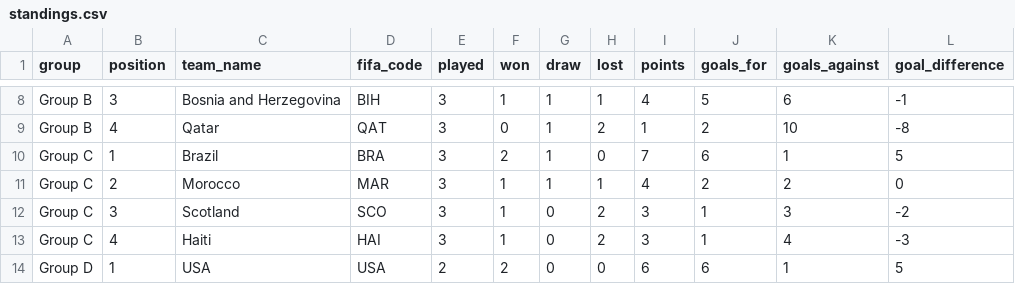
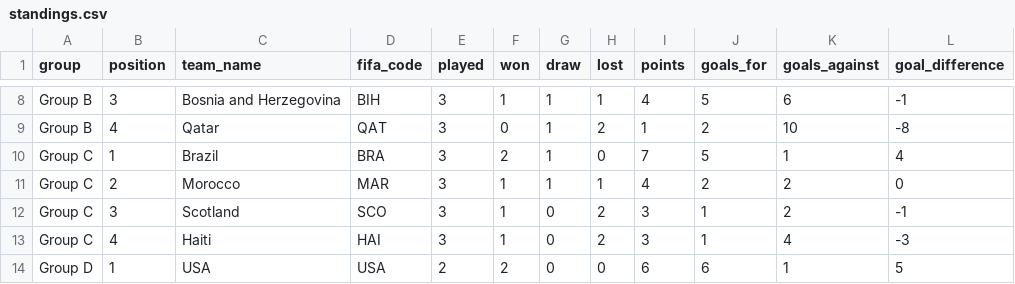
Before and after one commit to mickurt/Soccer2026, a CSV file: standings.csv, drawn as a sheet; only a part is shown, gaps mark what is left out.

```diff
--- a/standings.csv
+++ b/standings.csv
@@ -9,5 +9,5 @@ Group B,3,Bosnia and Herzegovina,BIH,3,1,1,1,4,5,6,-1
 Group B,4,Qatar,QAT,3,0,1,2,1,2,10,-8
-Group C,1,Brazil,BRA,3,2,1,0,7,6,1,5
+Group C,1,Brazil,BRA,3,2,1,0,7,5,1,4
 Group C,2,Morocco,MAR,3,1,1,1,4,2,2,0
-Group C,3,Scotland,SCO,3,1,0,2,3,1,3,-2
+Group C,3,Scotland,SCO,3,1,0,2,3,1,2,-1
 Group C,4,Haiti,HAI,3,1,0,2,3,1,4,-3
```
Also changed, not shown: matches_update.csv.
